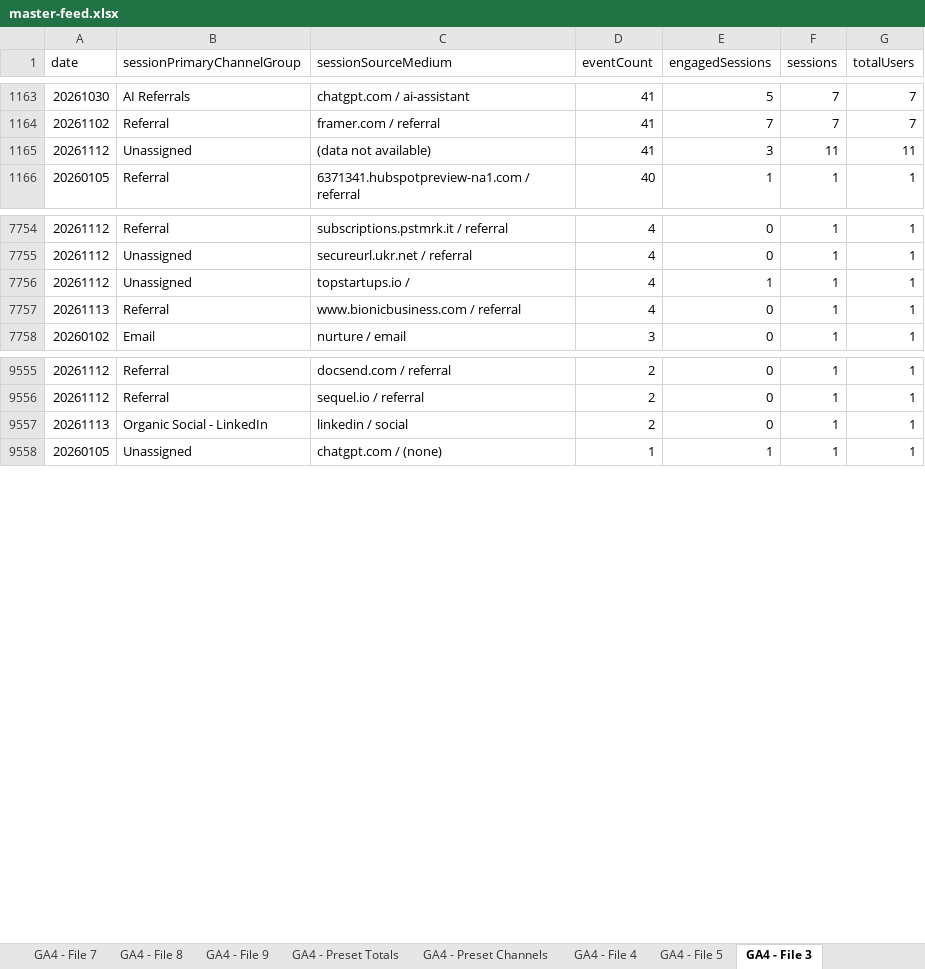
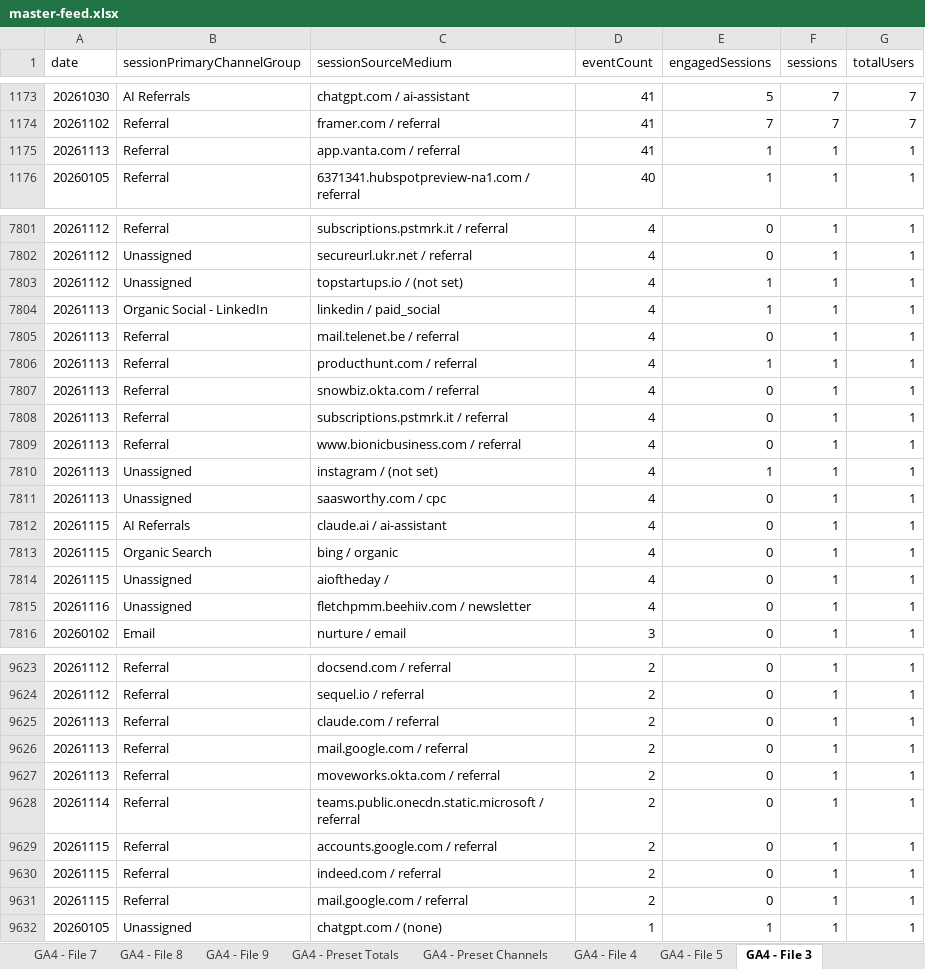
Before and after one commit to MutinyGTM/growth-dashboard, an Excel workbook: data/master-feed.xlsx, sheet GA4 - File 3, drawn as a sheet; only a part is shown, gaps mark what is left out; values as stored, in another font and other column widths than the file's, no borders; charts and pictures not drawn; removed rows and columns are numbered as before the commit, all else as after; the diff covers the shown part only; the diff names each change by its address in the sheet, - before the commit and + after, or states it on an @@ line.

Commit message:
data refresh 11/16

```diff
--- a/data/master-feed.xlsx (sheet GA4 - File 3)
+++ b/data/master-feed.xlsx (sheet GA4 - File 3)
-row 1165: 20261112 | Unassigned | (data not available) | 41 | 3 | 11 | 11
+row 1175: 20261113 | Referral | app.vanta.com / referral | 41 | 1 | 1 | 1
-C7803 (sessionSourceMedium): topstartups.io /
+C7803 (sessionSourceMedium): topstartups.io / (not set)
+row 7804: 20261113 | Organic Social - LinkedIn | linkedin / paid_social | 4 | 1 | 1 | 1
+row 7805: 20261113 | Referral | mail.telenet.be / referral | 4 | 0 | 1 | 1
+row 7806: 20261113 | Referral | producthunt.com / referral | 4 | 1 | 1 | 1
+row 7807: 20261113 | Referral | snowbiz.okta.com / referral | 4 | 0 | 1 | 1
+row 7808: 20261113 | Referral | subscriptions.pstmrk.it / referral | 4 | 0 | 1 | 1
+row 7810: 20261113 | Unassigned | instagram / (not set) | 4 | 1 | 1 | 1
+row 7811: 20261113 | Unassigned | saasworthy.com / cpc | 4 | 0 | 1 | 1
+row 7812: 20261115 | AI Referrals | claude.ai / ai-assistant | 4 | 0 | 1 | 1
+row 7813: 20261115 | Organic Search | bing / organic | 4 | 0 | 1 | 1
+row 7814: 20261115 | Unassigned | aioftheday / | 4 | 0 | 1 | 1
+row 7815: 20261116 | Unassigned | fletchpmm.beehiiv.com / newsletter | 4 | 0 | 1 | 1
-B9625 (sessionPrimaryChannelGroup): Organic Social - LinkedIn
+B9625 (sessionPrimaryChannelGroup): Referral
-C9625 (sessionSourceMedium): linkedin / social
+C9625 (sessionSourceMedium): claude.com / referral
+row 9626: 20261113 | Referral | mail.google.com / referral | 2 | 0 | 1 | 1
+row 9627: 20261113 | Referral | moveworks.okta.com / referral | 2 | 0 | 1 | 1
+row 9628: 20261114 | Referral | teams.public.onecdn.static.microsoft / referral | 2 | 0 | 1 | 1
+row 9629: 20261115 | Referral | accounts.google.com / referral | 2 | 0 | 1 | 1
+row 9630: 20261115 | Referral | indeed.com / referral | 2 | 0 | 1 | 1
+row 9631: 20261115 | Referral | mail.google.com / referral | 2 | 0 | 1 | 1
```
Also changed, not shown: 70 added rows, 11 removed rows and 21 edited cells elsewhere in this sheet, sheet GA4 - Preset Channels, sheet GA4 - File 5, sheet GA4 - File 6, sheet GA4 - File 7, sheet GA4 - File 1, sheet GA4 - File 2, 4 more sheets, 8 other files.
